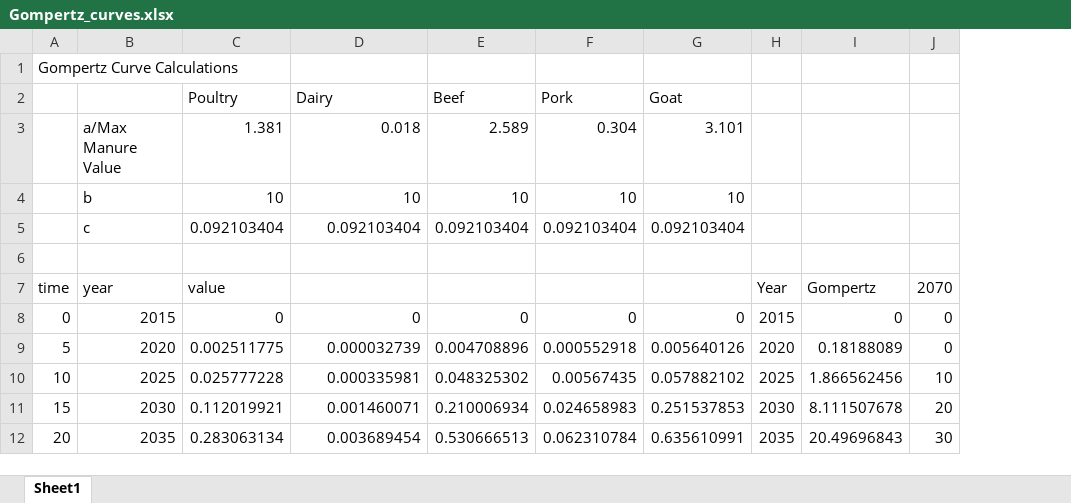
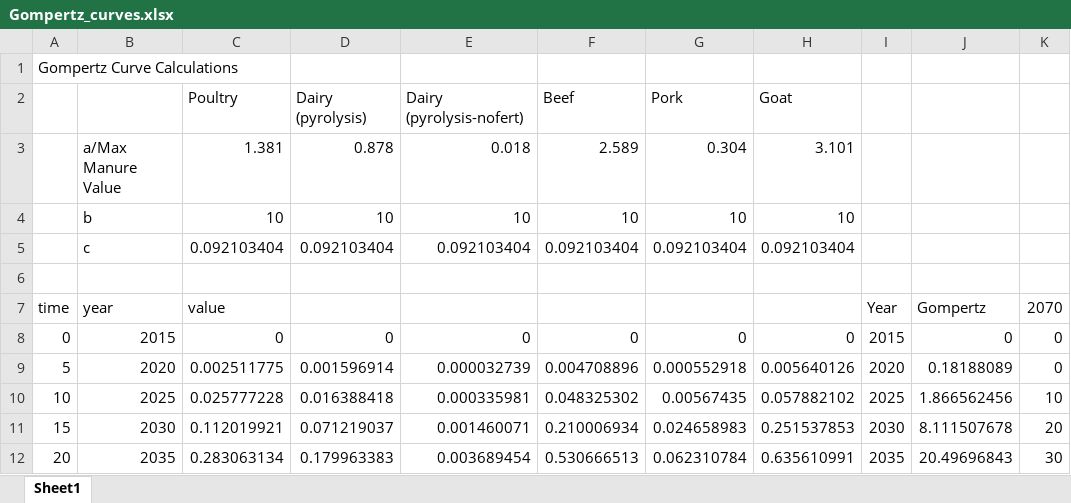
Before and after one commit to PEESEgroup/GCAM-CDR-policy, an Excel workbook: data/gcam_files/Gompertz_curves.xlsx, sheet Sheet1, drawn as a sheet; only a part is shown; values as stored, in another font and other column widths than the file's, no borders; charts and pictures not drawn; addresses are those after the commit; the diff names each change by its address in the sheet, - before the commit and + after, or states it on an @@ line.

```diff
--- a/data/gcam_files/Gompertz_curves.xlsx (sheet Sheet1)
+++ b/data/gcam_files/Gompertz_curves.xlsx (sheet Sheet1)
+column D, rows 2-12: Dairy (pyrolysis) | 0.878 | 10 | 0.092103404 |  |  | 0 | 0.001596914 | 0.016388418 | 0.071219037 | 0.179963383
-E2: Dairy
+E2: Dairy (pyrolysis-nofert)
```
Also changed, not shown: formulas that keep their value, charts or pictures, 2 other files.
